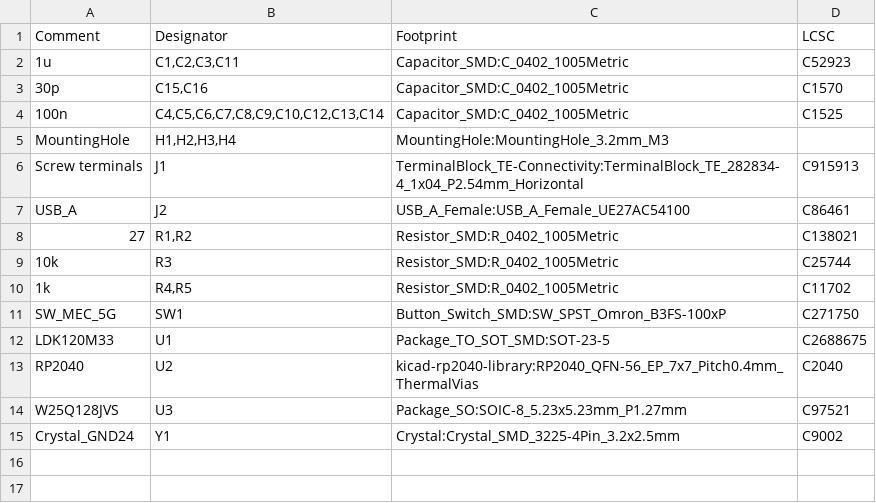
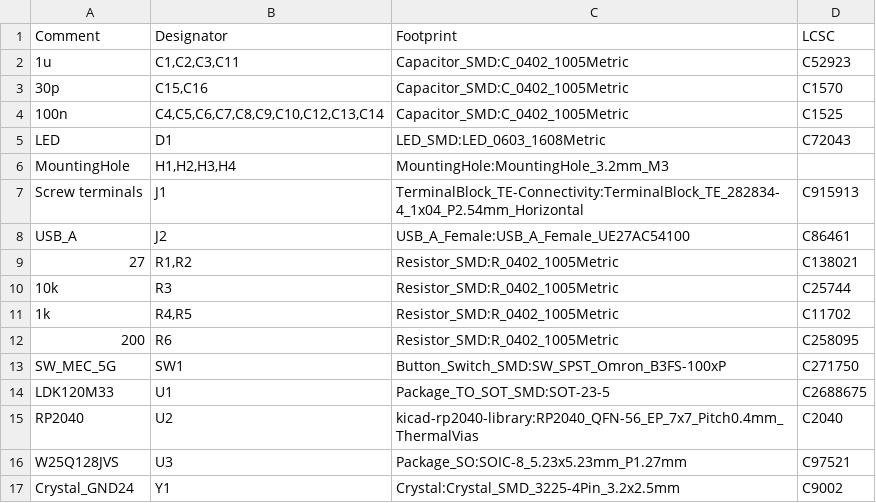
Before and after one commit to JonnyHaystack/GameKeeb, a CSV file: rev2/pcb/fabrication/GameKeeb-BOM.csv, drawn as a sheet.

```diff
--- a/rev2/pcb/fabrication/GameKeeb-BOM.csv
+++ b/rev2/pcb/fabrication/GameKeeb-BOM.csv
@@ -4,2 +4,3 @@ Comment,Designator,Footprint,LCSC
 "100n","C4,C5,C6,C7,C8,C9,C10,C12,C13,C14","Capacitor_SMD:C_0402_1005Metric","C1525"
+"LED","D1","LED_SMD:LED_0603_1608Metric","C72043"
 "MountingHole","H1,H2,H3,H4","MountingHole:MountingHole_3.2mm_M3",""
@@ -10,2 +11,3 @@ Comment,Designator,Footprint,LCSC
 "1k","R4,R5","Resistor_SMD:R_0402_1005Metric","C11702"
+"200","R6","Resistor_SMD:R_0402_1005Metric","C258095"
 "SW_MEC_5G","SW1","Button_Switch_SMD:SW_SPST_Omron_B3FS-100xP","C271750"
```
Also changed, not shown: rev2/pcb/fabrication/GameKeeb-CPL.csv, 6 other files.
